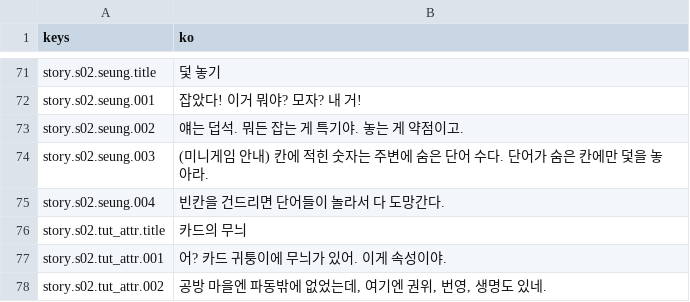
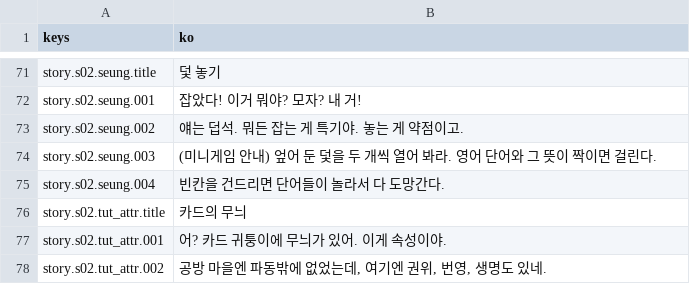
Before and after one commit to rosymaro/etymology-rpg, a CSV file: locale/story.csv, drawn as a sheet; only a part is shown, gaps mark what is left out.

```diff
--- a/locale/story.csv
+++ b/locale/story.csv
@@ -73,3 +73,3 @@ story.s02.seung.001,잡았다! 이거 뭐야? 모자? 내 거!
 story.s02.seung.002,얘는 덥석. 뭐든 잡는 게 특기야. 놓는 게 약점이고.
-story.s02.seung.003,(미니게임 안내) 칸에 적힌 숫자는 주변에 숨은 단어 수다. 단어가 숨은 칸에만 덫을 놓아라.
+story.s02.seung.003,(미니게임 안내) 엎어 둔 덫을 두 개씩 열어 봐라. 영어 단어와 그 뜻이 짝이면 걸린다.
 story.s02.seung.004,빈칸을 건드리면 단어들이 놀라서 다 도망간다.
```
Also changed, not shown: locale/ui.csv, 30 other files.
